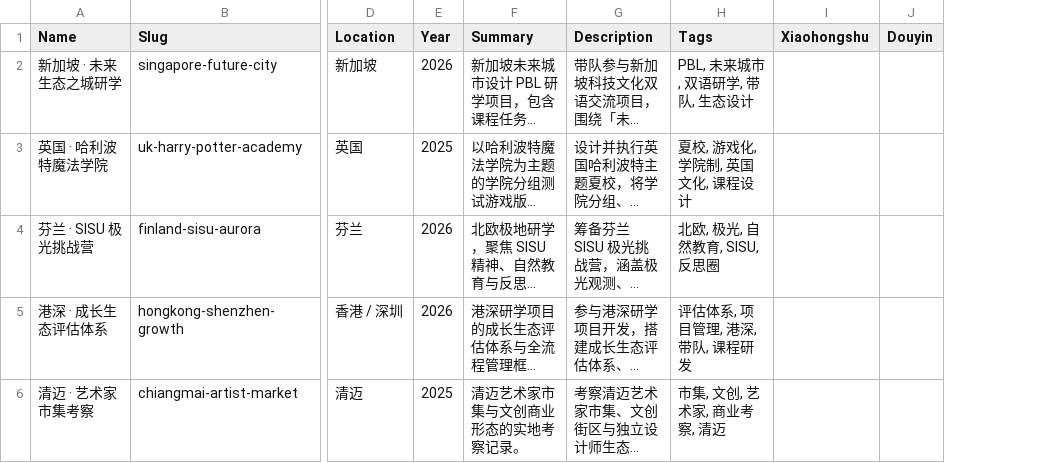
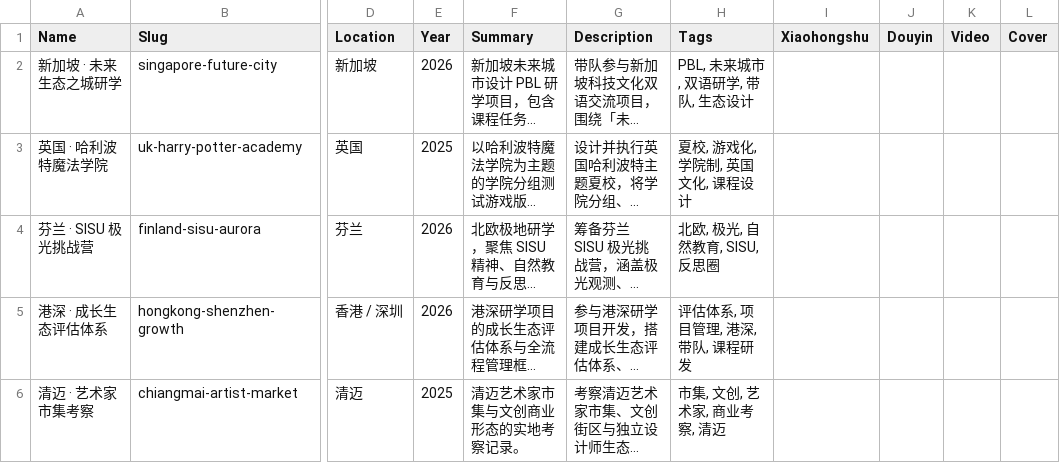
Before and after one commit to qite777/neon-zoo-city, a CSV file: data/projects_import.csv, drawn as a sheet; only a part is shown, gaps mark what is left out; long unchanged cells end in …; the diff covers the shown part only; the diff names each change by its address in the sheet, - before the commit and + after, or states it on an @@ line.

```diff
--- a/data/projects_import.csv
+++ b/data/projects_import.csv
+column K (Video), empty
+column L (Cover), empty
```
Also changed, not shown: 3 added rows elsewhere in this file, 12 other files.
